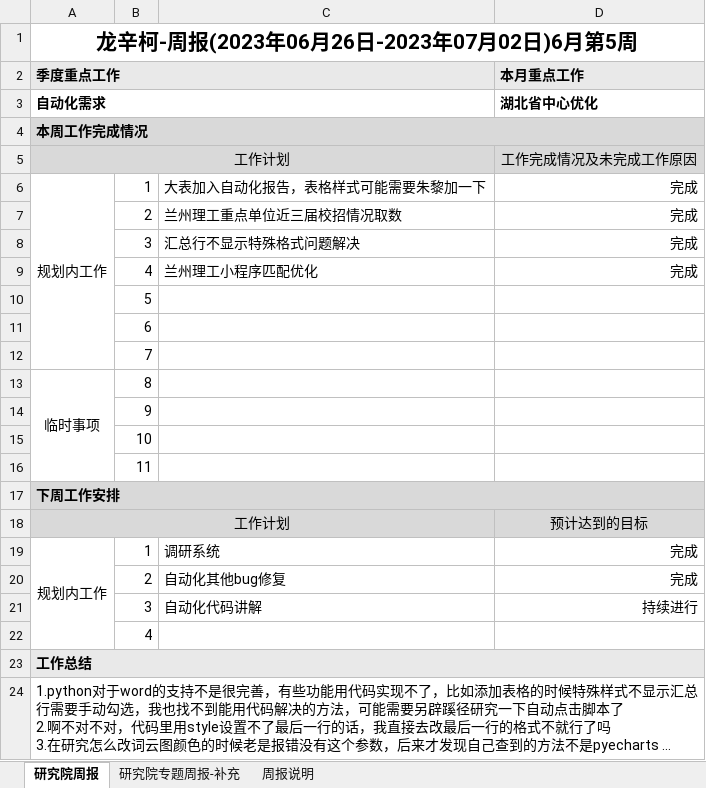
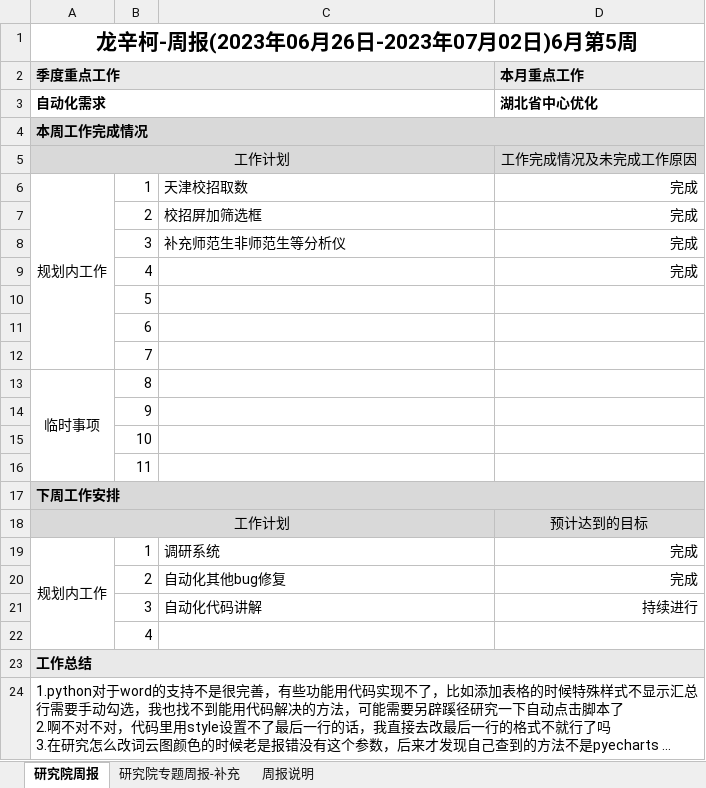
Before and after one commit to longxinke2/myCode, an Excel workbook: lib/研究院工作周报-龙辛柯.xlsx, sheet 研究院周报, drawn as a sheet; long unchanged cells end in …; values as stored, in another font and other column widths than the file's, no borders; the diff names each change by its address in the sheet, - before the commit and + after, or states it on an @@ line.

```diff
--- a/lib/研究院工作周报-龙辛柯.xlsx (sheet 研究院周报)
+++ b/lib/研究院工作周报-龙辛柯.xlsx (sheet 研究院周报)
-C6: 大表加入自动化报告，表格样式可能需要朱黎加一下
+C6: 天津校招取数
-C7: 兰州理工重点单位近三届校招情况取数
+C7: 校招屏加筛选框
-C8: 汇总行不显示特殊格式问题解决
+C8: 补充师范生非师范生等分析仪
-C9: 兰州理工小程序匹配优化
+C9: (empty)
```
Also changed, not shown: 12 other files.
